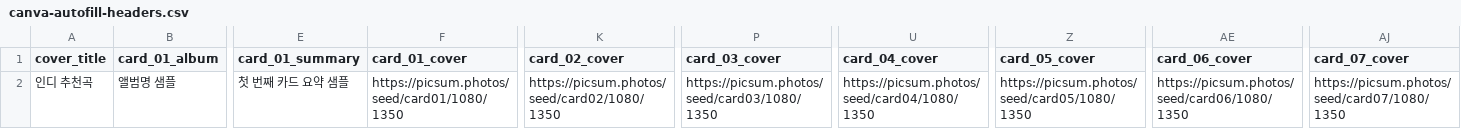
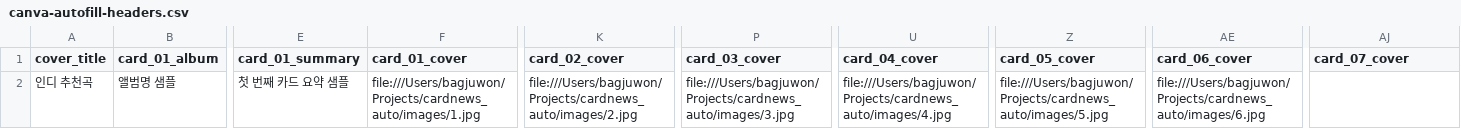
Before and after one commit to juwonparkme/cardnews_auto, a CSV file: canva-autofill-headers.csv, drawn as a sheet; only a part is shown, gaps mark what is left out; the diff names each change by its address in the sheet, - before the commit and + after, or states it on an @@ line.

Commit message:
docs: point canva sample csv to local cover files

```diff
--- a/canva-autofill-headers.csv
+++ b/canva-autofill-headers.csv
-F2 (card_01_cover): https://picsum.photos/seed/card01/1080/1350
+F2 (card_01_cover): file:///Users/bagjuwon/Projects/cardnews_auto/images/1.jpg
-K2 (card_02_cover): https://picsum.photos/seed/card02/1080/1350
+K2 (card_02_cover): file:///Users/bagjuwon/Projects/cardnews_auto/images/2.jpg
-P2 (card_03_cover): https://picsum.photos/seed/card03/1080/1350
+P2 (card_03_cover): file:///Users/bagjuwon/Projects/cardnews_auto/images/3.jpg
-U2 (card_04_cover): https://picsum.photos/seed/card04/1080/1350
+U2 (card_04_cover): file:///Users/bagjuwon/Projects/cardnews_auto/images/4.jpg
-Z2 (card_05_cover): https://picsum.photos/seed/card05/1080/1350
+Z2 (card_05_cover): file:///Users/bagjuwon/Projects/cardnews_auto/images/5.jpg
-AE2 (card_06_cover): https://picsum.photos/seed/card06/1080/1350
+AE2 (card_06_cover): file:///Users/bagjuwon/Projects/cardnews_auto/images/6.jpg
-AJ2 (card_07_cover): https://picsum.photos/seed/card07/1080/1350
+AJ2 (card_07_cover): (empty)
```
